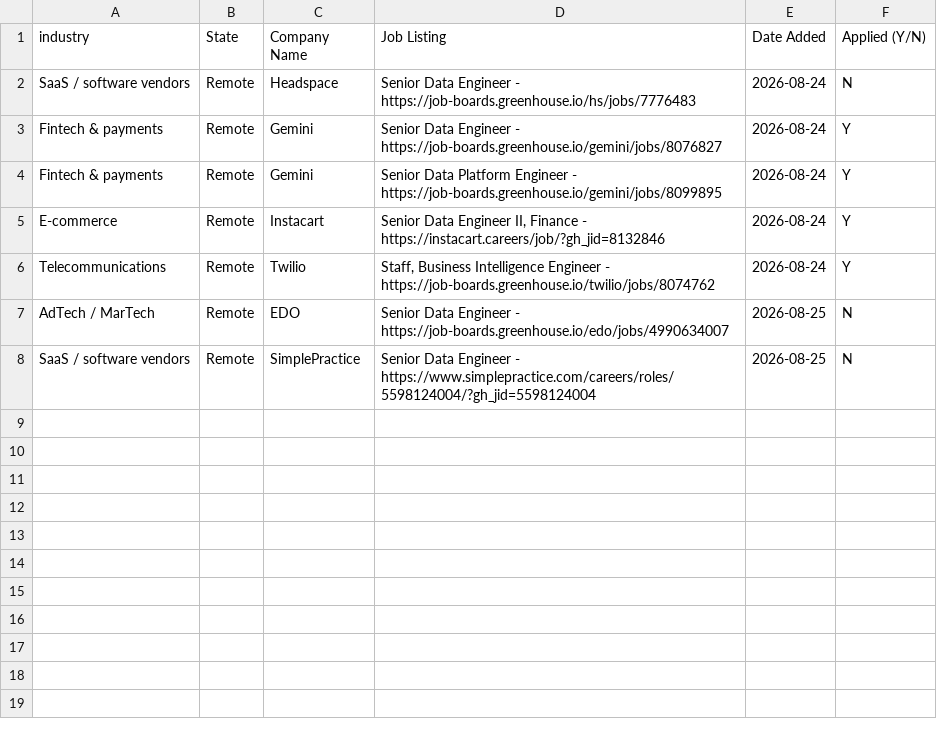
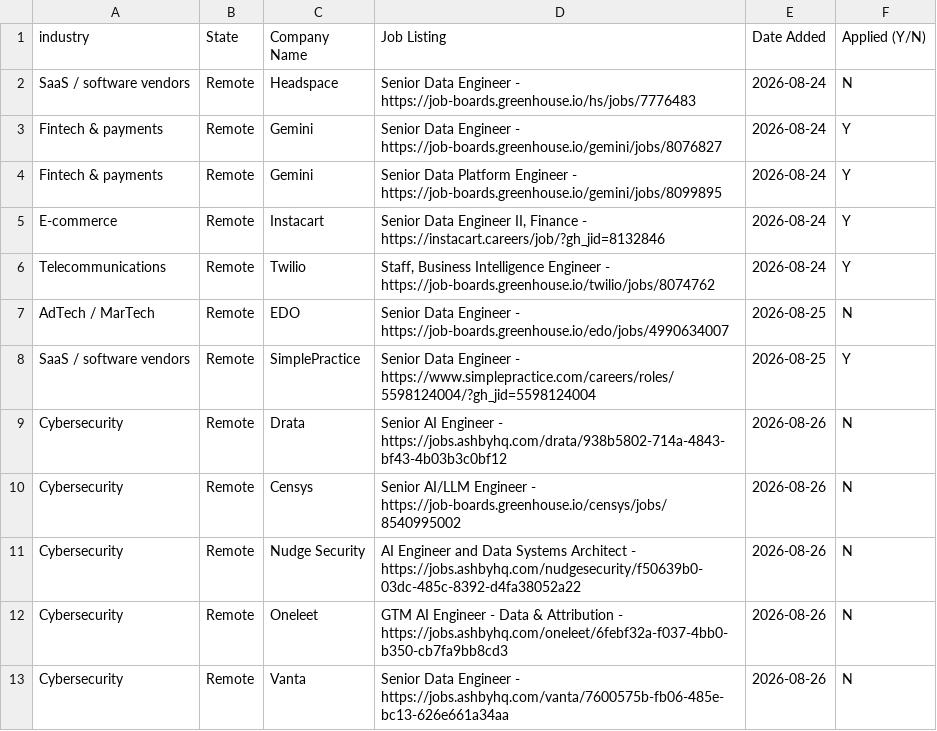
Before and after one commit to sandervw/job-search, a CSV file: data_eng_job_search.csv, drawn as a sheet.

```diff
--- a/data_eng_job_search.csv
+++ b/data_eng_job_search.csv
@@ -7,2 +7,7 @@ Telecommunications,Remote,Twilio,"Staff, Business Intelligence Engineer - https:
 AdTech / MarTech,Remote,EDO,Senior Data Engineer - https://job-boards.greenhouse.io/edo/jobs/4990634007,2026-08-25,N
-SaaS / software vendors,Remote,SimplePractice,Senior Data Engineer - https://www.simplepractice.com/careers/roles/5598124004/?gh_jid=5598124004,2026-08-25,N
+SaaS / software vendors,Remote,SimplePractice,Senior Data Engineer - https://www.simplepractice.com/careers/roles/5598124004/?gh_jid=5598124004,2026-08-25,Y
+Cybersecurity,Remote,Drata,Senior AI Engineer - https://jobs.ashbyhq.com/drata/938b5802-714a-4843-bf43-4b03b3c0bf12,2026-08-26,N
+Cybersecurity,Remote,Censys,Senior AI/LLM Engineer - https://job-boards.greenhouse.io/censys/jobs/8540995002,2026-08-26,N
+Cybersecurity,Remote,Nudge Security,AI Engineer and Data Systems Architect - https://jobs.ashbyhq.com/nudgesecurity/f50639b0-03dc-485c-8392-d4fa38052a22,2026-08-26,N
+Cybersecurity,Remote,Oneleet,GTM AI Engineer - Data & Attribution - https://jobs.ashbyhq.com/oneleet/6febf32a-f037-4bb0-b350-cb7fa9bb8cd3,2026-08-26,N
+Cybersecurity,Remote,Vanta,Senior Data Engineer - https://jobs.ashbyhq.com/vanta/7600575b-fb06-485e-bc13-626e661a34aa,2026-08-26,N
```
